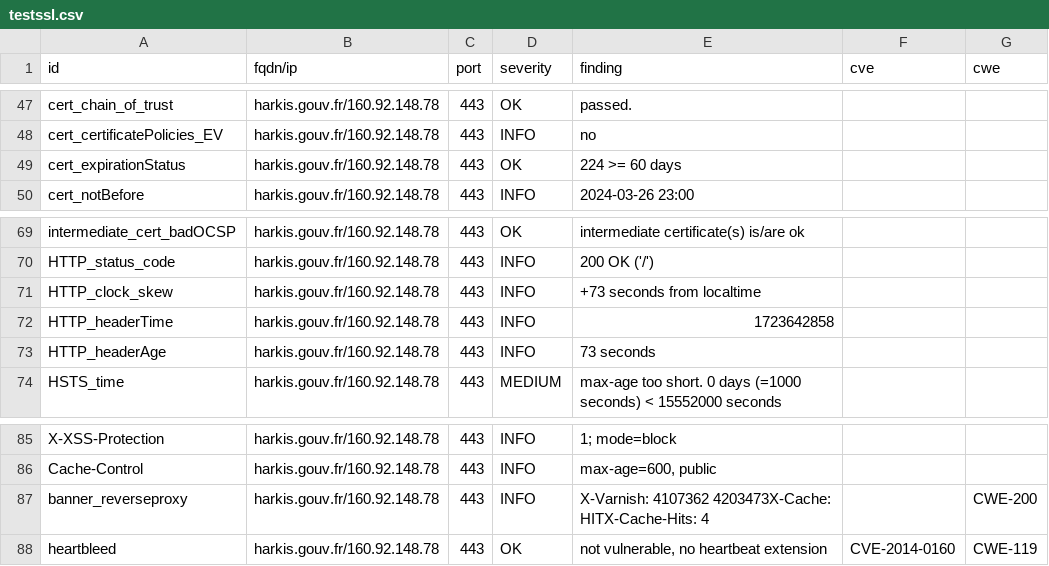
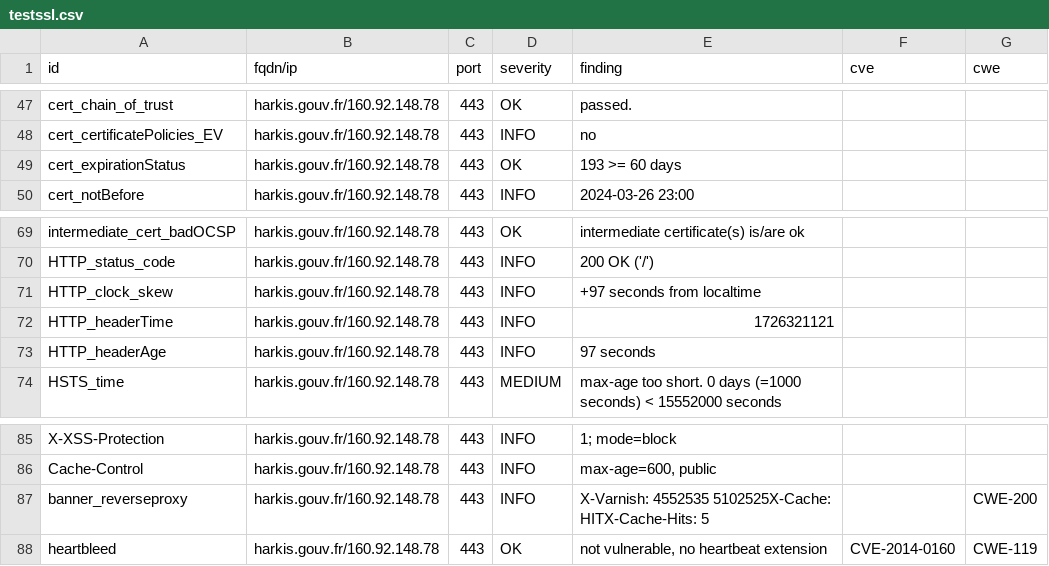
Before and after one commit to GKO-org/dashlordPrd5, a CSV file: results/aHR0cHM6Ly9oYXJraXMuZ291di5mcg==/testssl.csv, drawn as a sheet; only a part is shown, gaps mark what is left out.

```diff
--- a/results/aHR0cHM6Ly9oYXJraXMuZ291di5mcg==/testssl.csv
+++ b/results/aHR0cHM6Ly9oYXJraXMuZ291di5mcg==/testssl.csv
@@ -48,3 +48,3 @@
 "cert_certificatePolicies_EV","harkis.gouv.fr/160.92.148.78","443","INFO","no","",""
-"cert_expirationStatus","harkis.gouv.fr/160.92.148.78","443","OK","224 >= 60 days","",""
+"cert_expirationStatus","harkis.gouv.fr/160.92.148.78","443","OK","193 >= 60 days","",""
 "cert_notBefore","harkis.gouv.fr/160.92.148.78","443","INFO","2024-03-26 23:00","",""
@@ -70,5 +70,5 @@
 "HTTP_status_code","harkis.gouv.fr/160.92.148.78","443","INFO","200 OK ('/')","",""
-"HTTP_clock_skew","harkis.gouv.fr/160.92.148.78","443","INFO","+73 seconds from localtime","",""
-"HTTP_headerTime","harkis.gouv.fr/160.92.148.78","443","INFO","1723642858","",""
-"HTTP_headerAge","harkis.gouv.fr/160.92.148.78","443","INFO","73 seconds","",""
+"HTTP_clock_skew","harkis.gouv.fr/160.92.148.78","443","INFO","+97 seconds from localtime","",""
+"HTTP_headerTime","harkis.gouv.fr/160.92.148.78","443","INFO","1726321121","",""
+"HTTP_headerAge","harkis.gouv.fr/160.92.148.78","443","INFO","97 seconds","",""
 "HSTS_time","harkis.gouv.fr/160.92.148.78","443","MEDIUM","max-age too short. 0 days (=1000 seconds) < 15552000 seconds","",""
@@ -86,3 +86,3 @@
 "Cache-Control","harkis.gouv.fr/160.92.148.78","443","INFO","max-age=600, public","",""
-"banner_reverseproxy","harkis.gouv.fr/160.92.148.78","443","INFO","X-Varnish: 4107362 4203473X-Cache: HITX-Cache-Hits: 4","","CWE-200"
+"banner_reverseproxy","harkis.gouv.fr/160.92.148.78","443","INFO","X-Varnish: 4552535 5102525X-Cache: HITX-Cache-Hits: 5","","CWE-200"
 "heartbleed","harkis.gouv.fr/160.92.148.78","443","OK","not vulnerable, no heartbeat extension","CVE-2014-0160","CWE-119"
```
Also changed, not shown: 9 other files.
